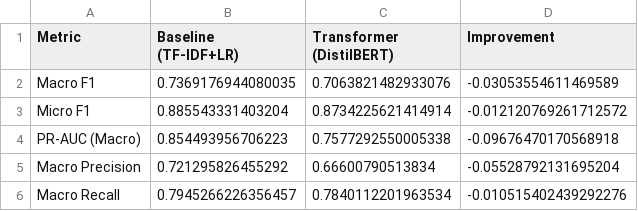
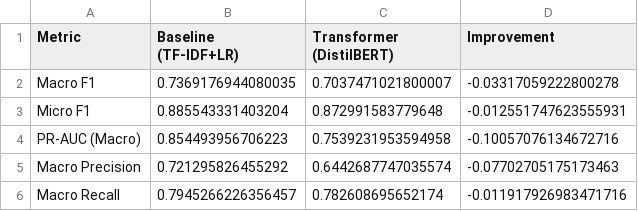
Before and after one commit to Muh76/CAUD-Document-Analysis-and-Risk-Analysis-System, a CSV file: notebooks/reports/model_comparison.csv, drawn as a sheet.

```diff
--- a/notebooks/reports/model_comparison.csv
+++ b/notebooks/reports/model_comparison.csv
@@ -1,6 +1,6 @@
 Metric,Baseline (TF-IDF+LR),Transformer (DistilBERT),Improvement
-Macro F1,0.7369176944080035,0.7063821482933076,-0.03053554611469589
-Micro F1,0.885543331403204,0.8734225621414914,-0.012120769261712572
-PR-AUC (Macro),0.854493956706223,0.7577292550005338,-0.09676470170568918
-Macro Precision,0.721295826455292,0.66600790513834,-0.05528792131695204
-Macro Recall,0.7945266226356457,0.7840112201963534,-0.010515402439292276
+Macro F1,0.7369176944080035,0.7037471021800007,-0.03317059222800278
+Micro F1,0.885543331403204,0.872991583779648,-0.012551747623555931
+PR-AUC (Macro),0.854493956706223,0.7539231953594958,-0.10057076134672716
+Macro Precision,0.721295826455292,0.6442687747035574,-0.07702705175173463
+Macro Recall,0.7945266226356457,0.782608695652174,-0.011917926983471716
```
Also changed, not shown: notebooks/data/processed/cuad_risk_summary.csv, notebooks/data/processed/risk_trends.csv, 10 other files.
